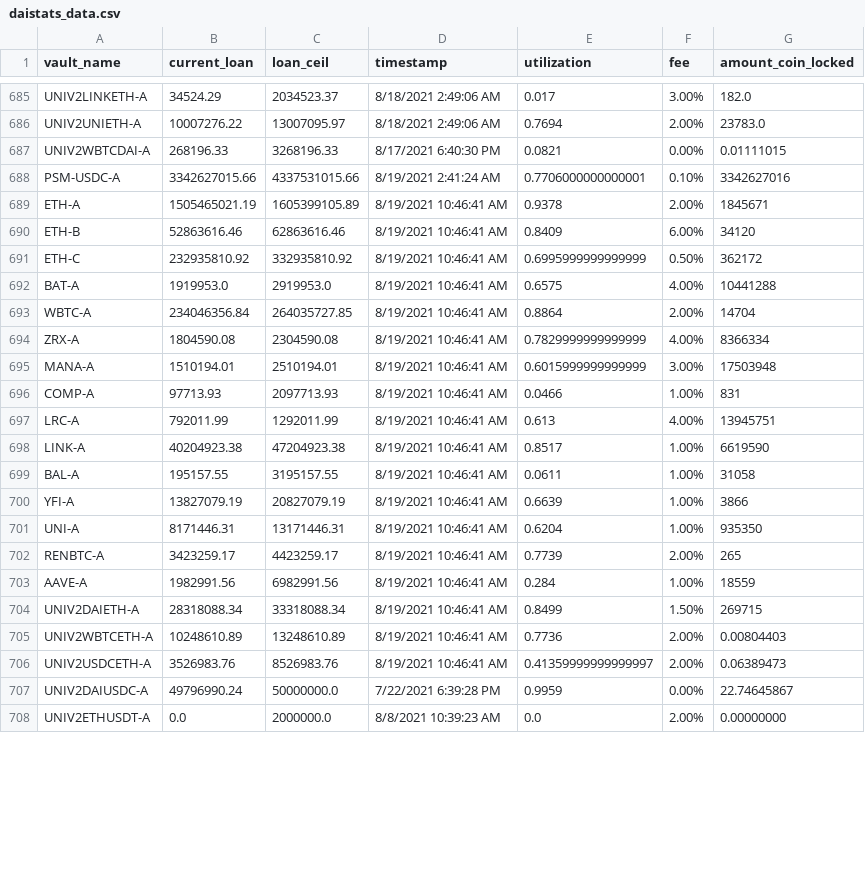
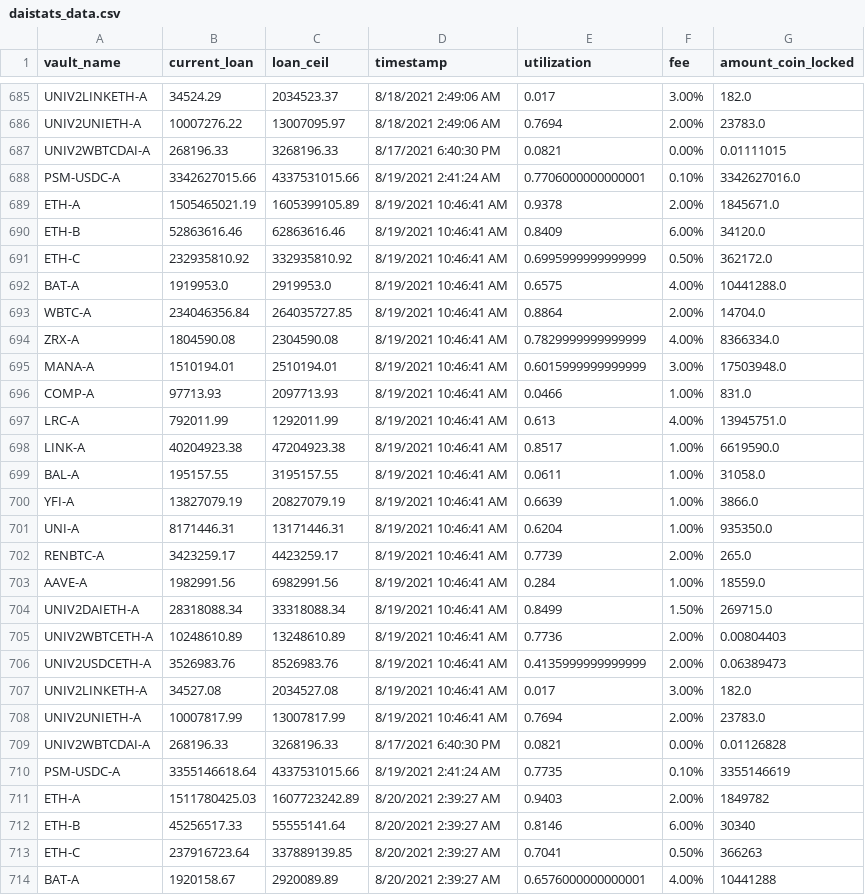
Before and after one commit to geniusnhu/daistats, a CSV file: daistats_data.csv, drawn as a sheet; only a part is shown, gaps mark what is left out; the shorter side is filled out with more unchanged rows; the diff covers the shown part only.

```diff
--- a/daistats_data.csv
+++ b/daistats_data.csv
@@ -687,20 +687,28 @@ UNIV2UNIETH-A,10007276.22,13007095.97,8/18/2021 2:49:06 AM,0.7694,2.00%,23783.0
 UNIV2WBTCDAI-A,268196.33,3268196.33,8/17/2021 6:40:30 PM,0.0821,0.00%,0.01111015
-PSM-USDC-A,3342627015.66,4337531015.66,8/19/2021 2:41:24 AM,0.7706000000000001,0.10%,3342627016
-ETH-A,1505465021.19,1605399105.89,8/19/2021 10:46:41 AM,0.9378,2.00%,1845671
-ETH-B,52863616.46,62863616.46,8/19/2021 10:46:41 AM,0.8409,6.00%,34120
-ETH-C,232935810.92,332935810.92,8/19/2021 10:46:41 AM,0.6995999999999999,0.50%,362172
-BAT-A,1919953.0,2919953.0,8/19/2021 10:46:41 AM,0.6575,4.00%,10441288
-WBTC-A,234046356.84,264035727.85,8/19/2021 10:46:41 AM,0.8864,2.00%,14704
-ZRX-A,1804590.08,2304590.08,8/19/2021 10:46:41 AM,0.7829999999999999,4.00%,8366334
-MANA-A,1510194.01,2510194.01,8/19/2021 10:46:41 AM,0.6015999999999999,3.00%,17503948
-COMP-A,97713.93,2097713.93,8/19/2021 10:46:41 AM,0.0466,1.00%,831
-LRC-A,792011.99,1292011.99,8/19/2021 10:46:41 AM,0.613,4.00%,13945751
-LINK-A,40204923.38,47204923.38,8/19/2021 10:46:41 AM,0.8517,1.00%,6619590
-BAL-A,195157.55,3195157.55,8/19/2021 10:46:41 AM,0.0611,1.00%,31058
-YFI-A,13827079.19,20827079.19,8/19/2021 10:46:41 AM,0.6639,1.00%,3866
-UNI-A,8171446.31,13171446.31,8/19/2021 10:46:41 AM,0.6204,1.00%,935350
-RENBTC-A,3423259.17,4423259.17,8/19/2021 10:46:41 AM,0.7739,2.00%,265
-AAVE-A,1982991.56,6982991.56,8/19/2021 10:46:41 AM,0.284,1.00%,18559
-UNIV2DAIETH-A,28318088.34,33318088.34,8/19/2021 10:46:41 AM,0.8499,1.50%,269715
+PSM-USDC-A,3342627015.66,4337531015.66,8/19/2021 2:41:24 AM,0.7706000000000001,0.10%,3342627016.0
+ETH-A,1505465021.19,1605399105.89,8/19/2021 10:46:41 AM,0.9378,2.00%,1845671.0
+ETH-B,52863616.46,62863616.46,8/19/2021 10:46:41 AM,0.8409,6.00%,34120.0
+ETH-C,232935810.92,332935810.92,8/19/2021 10:46:41 AM,0.6995999999999999,0.50%,362172.0
+BAT-A,1919953.0,2919953.0,8/19/2021 10:46:41 AM,0.6575,4.00%,10441288.0
+WBTC-A,234046356.84,264035727.85,8/19/2021 10:46:41 AM,0.8864,2.00%,14704.0
+ZRX-A,1804590.08,2304590.08,8/19/2021 10:46:41 AM,0.7829999999999999,4.00%,8366334.0
+MANA-A,1510194.01,2510194.01,8/19/2021 10:46:41 AM,0.6015999999999999,3.00%,17503948.0
+COMP-A,97713.93,2097713.93,8/19/2021 10:46:41 AM,0.0466,1.00%,831.0
+LRC-A,792011.99,1292011.99,8/19/2021 10:46:41 AM,0.613,4.00%,13945751.0
+LINK-A,40204923.38,47204923.38,8/19/2021 10:46:41 AM,0.8517,1.00%,6619590.0
+BAL-A,195157.55,3195157.55,8/19/2021 10:46:41 AM,0.0611,1.00%,31058.0
+YFI-A,13827079.19,20827079.19,8/19/2021 10:46:41 AM,0.6639,1.00%,3866.0
+UNI-A,8171446.31,13171446.31,8/19/2021 10:46:41 AM,0.6204,1.00%,935350.0
+RENBTC-A,3423259.17,4423259.17,8/19/2021 10:46:41 AM,0.7739,2.00%,265.0
+AAVE-A,1982991.56,6982991.56,8/19/2021 10:46:41 AM,0.284,1.00%,18559.0
+UNIV2DAIETH-A,28318088.34,33318088.34,8/19/2021 10:46:41 AM,0.8499,1.50%,269715.0
 UNIV2WBTCETH-A,10248610.89,13248610.89,8/19/2021 10:46:41 AM,0.7736,2.00%,0.00804403
-UNIV2USDCETH-A,3526983.76,8526983.76,8/19/2021 10:46:41 AM,0.41359999999999997,2.00%,0.06389473
+UNIV2USDCETH-A,3526983.76,8526983.76,8/19/2021 10:46:41 AM,0.4135999999999999,2.00%,0.06389473
+UNIV2LINKETH-A,34527.08,2034527.08,8/19/2021 10:46:41 AM,0.017,3.00%,182.0
+UNIV2UNIETH-A,10007817.99,13007817.99,8/19/2021 10:46:41 AM,0.7694,2.00%,23783.0
+UNIV2WBTCDAI-A,268196.33,3268196.33,8/17/2021 6:40:30 PM,0.0821,0.00%,0.01126828
+PSM-USDC-A,3355146618.64,4337531015.66,8/19/2021 2:41:24 AM,0.7735,0.10%,3355146619
+ETH-A,1511780425.03,1607723242.89,8/20/2021 2:39:27 AM,0.9403,2.00%,1849782
+ETH-B,45256517.33,55555141.64,8/20/2021 2:39:27 AM,0.8146,6.00%,30340
+ETH-C,237916723.64,337889139.85,8/20/2021 2:39:27 AM,0.7041,0.50%,366263
+BAT-A,1920158.67,2920089.89,8/20/2021 2:39:27 AM,0.6576000000000001,4.00%,10441288
```
Also changed, not shown: 14 added rows and 7 edited cells elsewhere in this file, BTC_price.csv.
